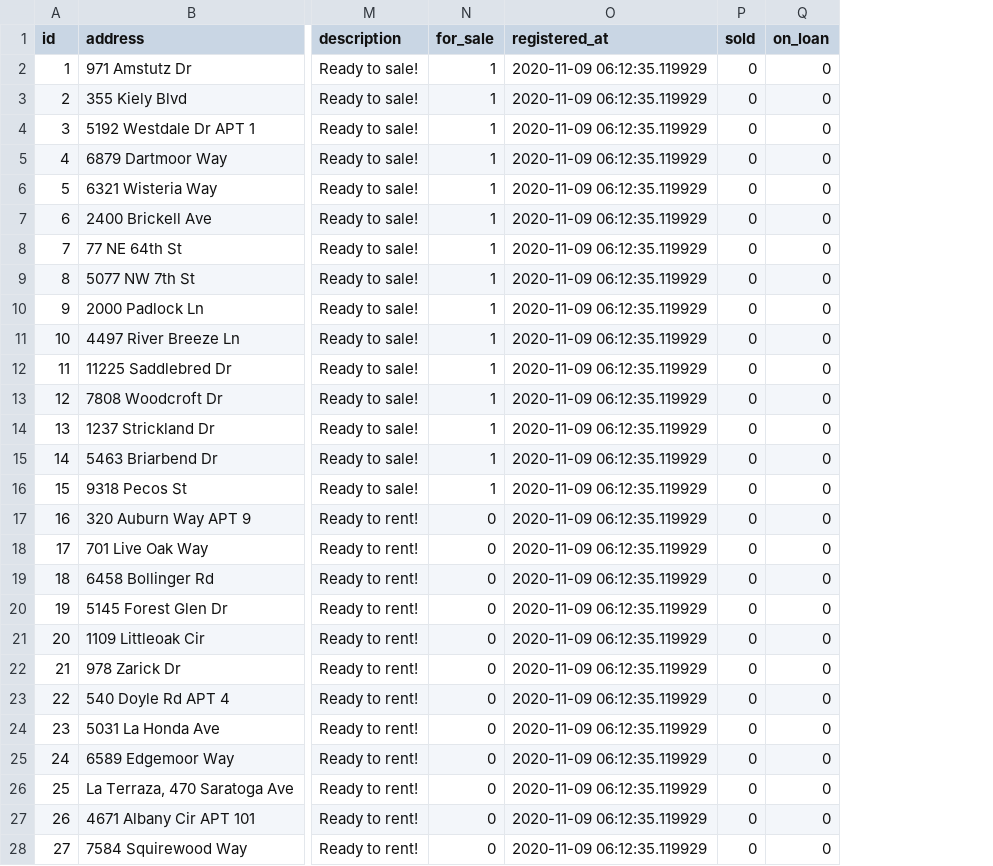
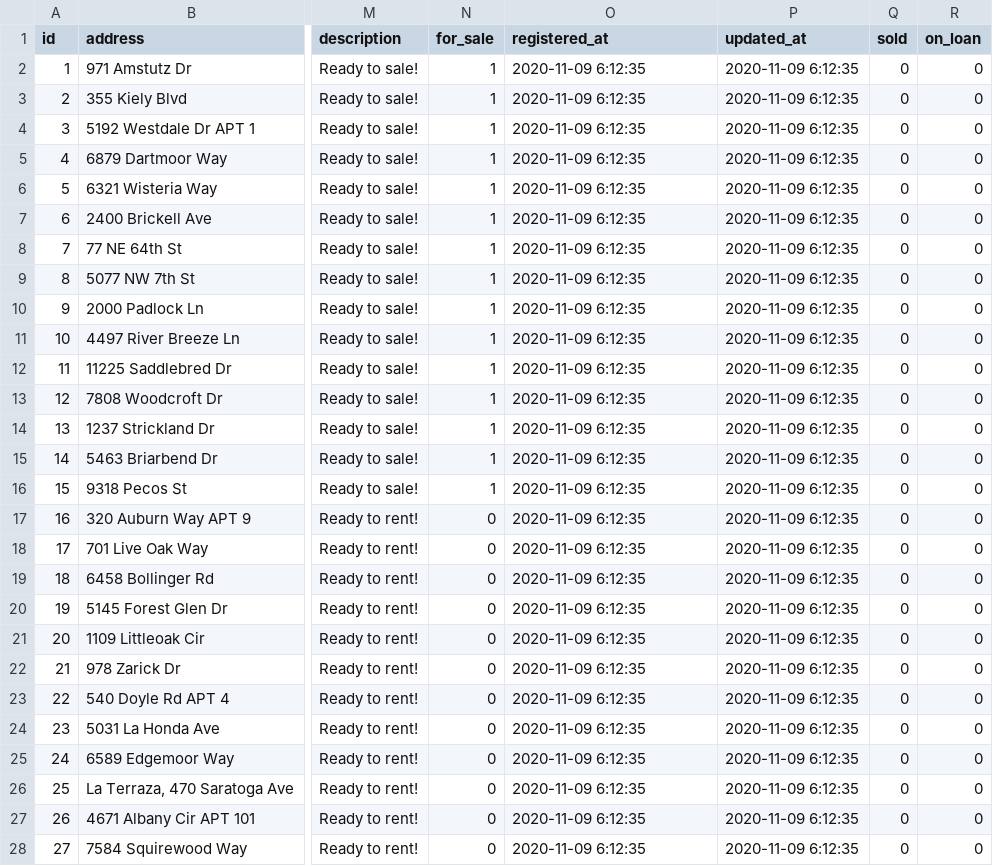
Before and after one commit to tarnjit458/HomeFinder, a CSV file: home-finder/mysite/parser_files/Backend_house.csv, drawn as a sheet; only a part is shown, gaps mark what is left out; the diff covers the shown part only; the diff names each change by its address in the sheet, - before the commit and + after, or states it on an @@ line.

```diff
--- a/home-finder/mysite/parser_files/Backend_house.csv
+++ b/home-finder/mysite/parser_files/Backend_house.csv
+column P (updated_at), rows 2-28: all 2020-11-09 6:12:35
-O2:O28 (registered_at): 2020-11-09 06:12:35.119929
+O2:O28 (registered_at): 2020-11-09 6:12:35
```
Also changed, not shown: 3 edited cells elsewhere in this file, 1 other file.
